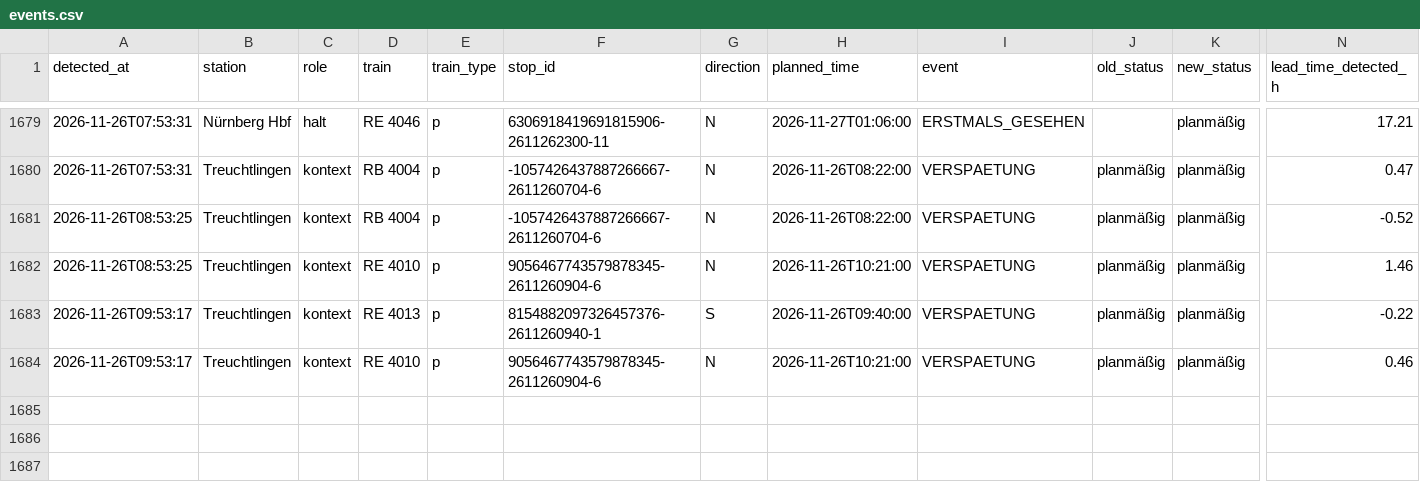
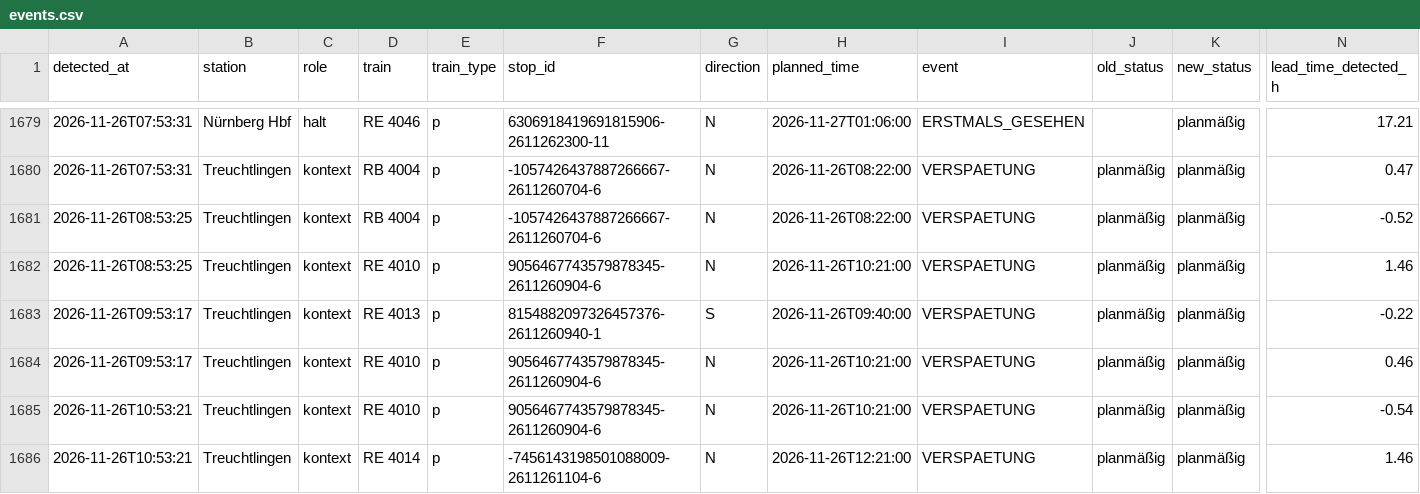
Before and after one commit to frederikwalter/RE1-Monitor, a CSV file: events.csv, drawn as a sheet; only a part is shown, gaps mark what is left out; rows hold the shown columns only; the diff names each change by its address in the sheet, - before the commit and + after, or states it on an @@ line.

```diff
--- a/events.csv
+++ b/events.csv
+row 1685: 2026-11-26T10:53:21 | Treuchtlingen | kontext | RE 4010 | p | 9056467743579878345-2611260904-6 | N | 2026-11-26T10:21:00 | VERSPAETUNG | planmäßig | planmäßig | -0.54
+row 1686: 2026-11-26T10:53:21 | Treuchtlingen | kontext | RE 4014 | p | -7456143198501088009-2611261104-6 | N | 2026-11-26T12:21:00 | VERSPAETUNG | planmäßig | planmäßig | 1.46
```
Also changed, not shown: runs.csv, 6 other files.
